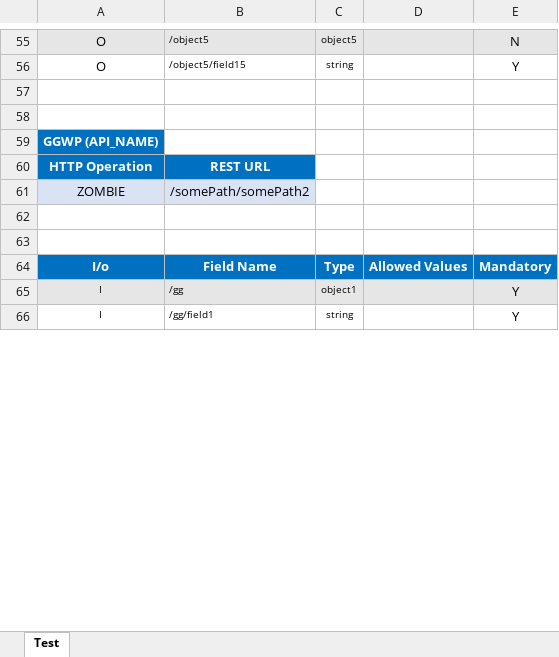
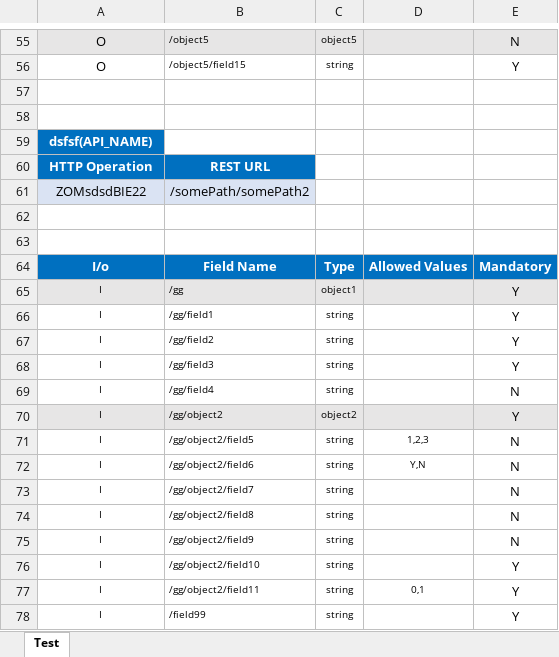
Before and after one commit to markkashraf/SimpleLogger, an Excel workbook: Test Excel File/Example.xlsx, sheet Test, drawn as a sheet; only a part is shown, gaps mark what is left out; the shorter side is filled out with more unchanged rows; values as stored, in another font and other column widths than the file's, no borders; the diff covers the shown part only; the diff names each change by its address in the sheet, - before the commit and + after, or states it on an @@ line.

```diff
--- a/Test Excel File/Example.xlsx (sheet Test)
+++ b/Test Excel File/Example.xlsx (sheet Test)
-A59: GGWP (API_NAME)
+A59: dsfsf(API_NAME)
-A61: ZOMBIE
+A61: ZOMsdsdBIE22
+row 62: (empty)
+row 63: (empty)
+row 64: I/o | Field Name | Type | Allowed Values | Mandatory
+row 65: I | /gg | object1 |  | Y
+row 66: I | /gg/field1 | string |  | Y
+row 67: I | /gg/field2 | string |  | Y
+row 68: I | /gg/field3 | string |  | Y
+row 69: I | /gg/field4 | string |  | N
+row 70: I | /gg/object2 | object2 |  | Y
+row 71: I | /gg/object2/field5 | string | 1,2,3 | N
+row 72: I | /gg/object2/field6 | string | Y,N | N
+row 73: I | /gg/object2/field7 | string |  | N
+row 74: I | /gg/object2/field8 | string |  | N
+row 75: I | /gg/object2/field9 | string |  | N
+row 76: I | /gg/object2/field10 | string |  | Y
+row 77: I | /gg/object2/field11 | string | 0,1 | Y
+row 78: I | /field99 | string |  | Y
```
Also changed, not shown: 74 added rows and 2 edited cells elsewhere in this sheet, Test Excel File/log.xlsx, target/classes/Test Excel File/Example.xlsx, 17 other files.
